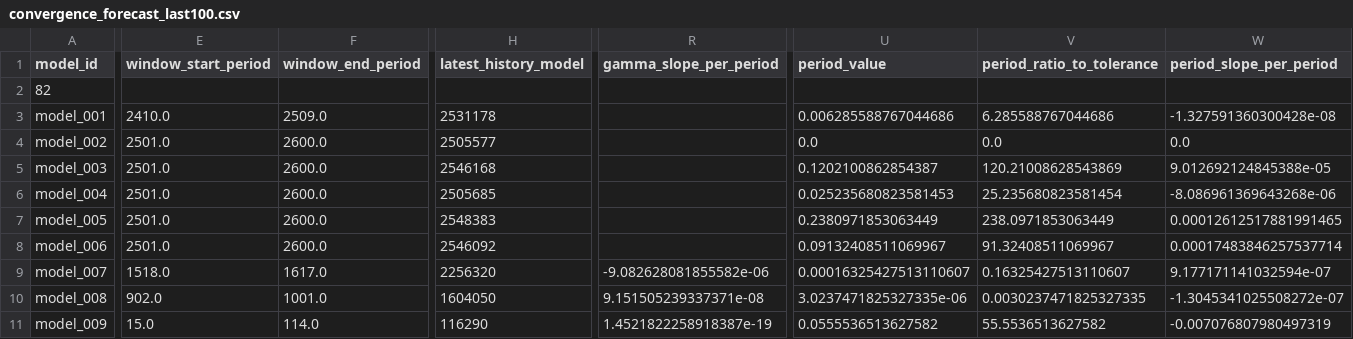
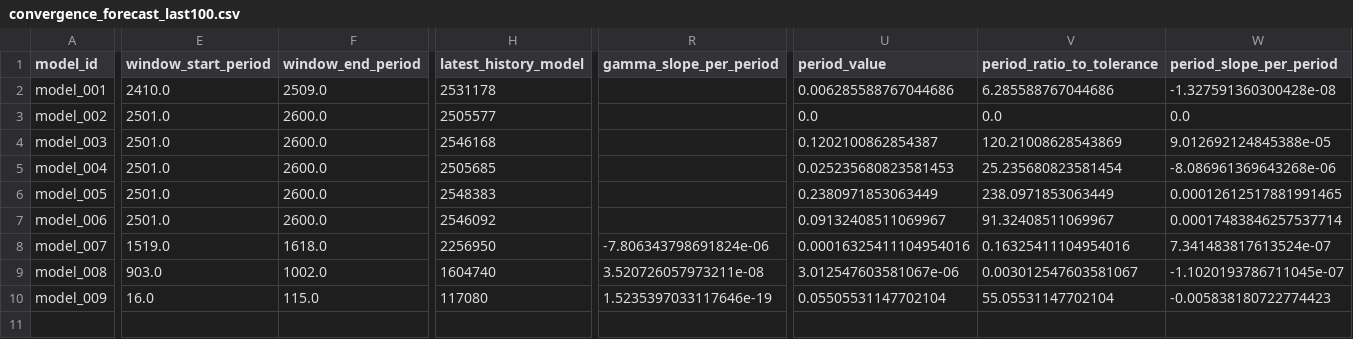
Before and after one commit to earlbellinger/kappa, a CSV file: site/metadata/convergence_forecast_last100.csv, drawn as a sheet; only a part is shown, gaps mark what is left out; removed rows and columns are numbered as before the commit, all else as after; rows hold the shown columns only; the diff covers the shown part only; the diff names each change by its address in the sheet, - before the commit and + after, or states it on an @@ line.

Commit message:
Refresh batch status snapshot

```diff
--- a/site/metadata/convergence_forecast_last100.csv
+++ b/site/metadata/convergence_forecast_last100.csv
-row 2: 82
-E8 (window_start_period): 1518.0
+E8 (window_start_period): 1519.0
-F8 (window_end_period): 1617.0
+F8 (window_end_period): 1618.0
-H8 (latest_history_model): 2256320
+H8 (latest_history_model): 2256950
-R8 (gamma_slope_per_period): -9.082628081855582e-06
+R8 (gamma_slope_per_period): -7.806343798691824e-06
-U8 (period_value): 0.00016325427513110607
+U8 (period_value): 0.00016325411104954016
-V8 (period_ratio_to_tolerance): 0.16325427513110607
+V8 (period_ratio_to_tolerance): 0.16325411104954016
-W8 (period_slope_per_period): 9.177171141032594e-07
+W8 (period_slope_per_period): 7.341483817613524e-07
-E9 (window_start_period): 902.0
+E9 (window_start_period): 903.0
-F9 (window_end_period): 1001.0
+F9 (window_end_period): 1002.0
-H9 (latest_history_model): 1604050
+H9 (latest_history_model): 1604740
-R9 (gamma_slope_per_period): 9.151505239337371e-08
+R9 (gamma_slope_per_period): 3.520726057973211e-08
-U9 (period_value): 3.0237471825327335e-06
+U9 (period_value): 3.012547603581067e-06
-V9 (period_ratio_to_tolerance): 0.0030237471825327335
+V9 (period_ratio_to_tolerance): 0.003012547603581067
-W9 (period_slope_per_period): -1.3045341025508272e-07
+W9 (period_slope_per_period): -1.1020193786711045e-07
-E10 (window_start_period): 15.0
+E10 (window_start_period): 16.0
-F10 (window_end_period): 114.0
+F10 (window_end_period): 115.0
-H10 (latest_history_model): 116290
+H10 (latest_history_model): 117080
-R10 (gamma_slope_per_period): 1.4521822258918387e-19
+R10 (gamma_slope_per_period): 1.5235397033117646e-19
-U10 (period_value): 0.0555536513627582
+U10 (period_value): 0.05505531147702104
-V10 (period_ratio_to_tolerance): 55.5536513627582
+V10 (period_ratio_to_tolerance): 55.05531147702104
-W10 (period_slope_per_period): -0.007076807980497319
+W10 (period_slope_per_period): -0.005838180722774423
```
Also changed, not shown: 18 edited cells elsewhere in this file, site/metadata/convergence_summary_last100.csv, site/metadata/cycle_modulation_summary.csv, 21 other files.
